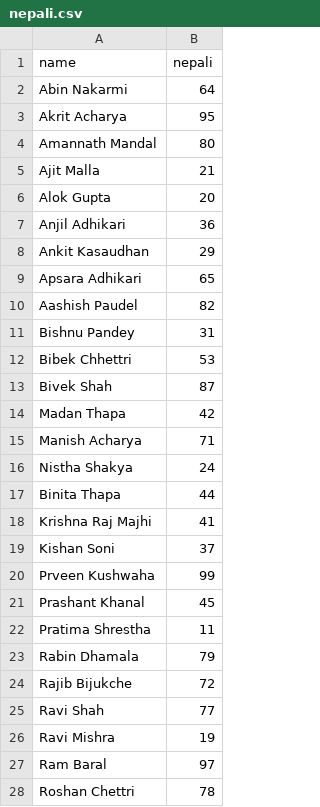
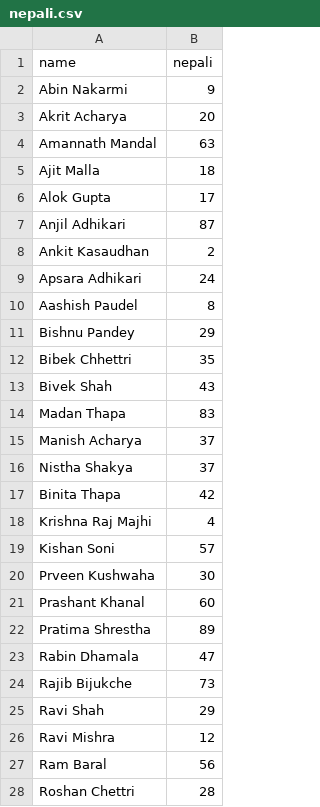
Before and after one commit to rabinkmc/result-cli, a CSV file: marks/nepali.csv, drawn as a sheet; only a part is shown; the diff covers the shown part only.

```diff
--- a/marks/nepali.csv
+++ b/marks/nepali.csv
@@ -1,28 +1,28 @@
 name,nepali
-Abin Nakarmi,64
-Akrit Acharya,95
-Amannath Mandal,80
-Ajit Malla,21
-Alok Gupta,20
-Anjil Adhikari,36
-Ankit Kasaudhan,29
-Apsara Adhikari,65
-Aashish Paudel,82
-Bishnu Pandey,31
-Bibek Chhettri,53
-Bivek Shah,87
-Madan Thapa,42
-Manish Acharya,71
-Nistha Shakya,24
-Binita Thapa,44
-Krishna Raj Majhi,41
-Kishan Soni,37
-Prveen Kushwaha,99
-Prashant Khanal,45
-Pratima Shrestha,11
-Rabin Dhamala,79
-Rajib Bijukche,72
-Ravi Shah,77
-Ravi Mishra,19
-Ram Baral,97
-Roshan Chettri,78
+Abin Nakarmi,9
+Akrit Acharya,20
+Amannath Mandal,63
+Ajit Malla,18
+Alok Gupta,17
+Anjil Adhikari,87
+Ankit Kasaudhan,2
+Apsara Adhikari,24
+Aashish Paudel,8
+Bishnu Pandey,29
+Bibek Chhettri,35
+Bivek Shah,43
+Madan Thapa,83
+Manish Acharya,37
+Nistha Shakya,37
+Binita Thapa,42
+Krishna Raj Majhi,4
+Kishan Soni,57
+Prveen Kushwaha,30
+Prashant Khanal,60
+Pratima Shrestha,89
+Rabin Dhamala,47
+Rajib Bijukche,73
+Ravi Shah,29
+Ravi Mishra,12
+Ram Baral,56
+Roshan Chettri,28
```
Also changed, not shown: 9 edited cells elsewhere in this file, marks/_student.csv, marks/english.csv, 6 other files.
